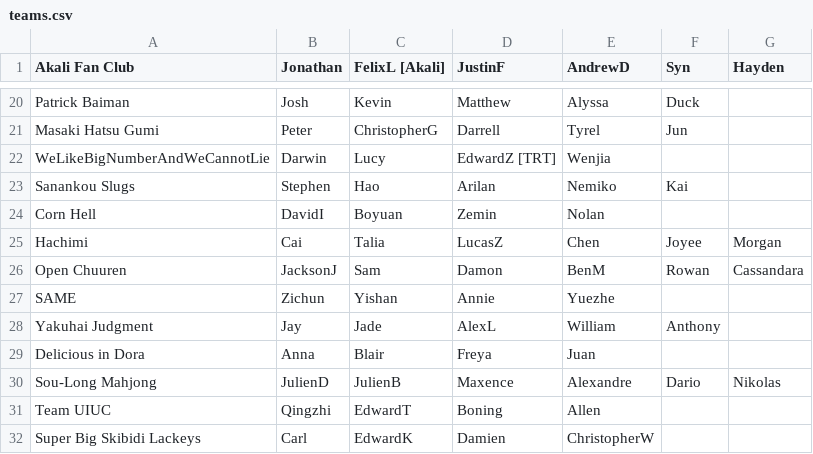
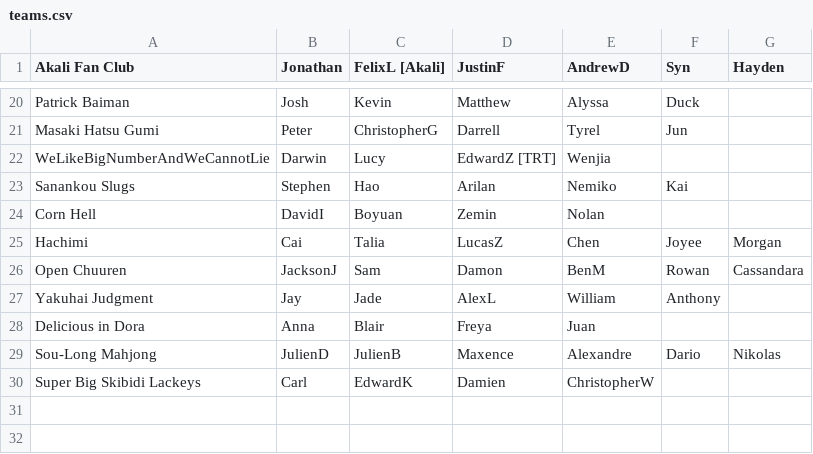
Before and after one commit to Redorangegamez/MJSTeamLeagueBot, a CSV file: teams.csv, drawn as a sheet; only a part is shown, gaps mark what is left out.

Commit message:
Update teams.csv

```diff
--- a/teams.csv
+++ b/teams.csv
@@ -26,3 +26,2 @@ Hachimi,Cai,Talia,LucasZ,Chen,Joyee,Morgan,
 Open Chuuren,JacksonJ,Sam,Damon,BenM,Rowan,Cassandara,
-SAME,Zichun,Yishan,Annie,Yuezhe,,,
 Yakuhai Judgment,Jay,Jade,AlexL,William,Anthony,,
@@ -30,3 +29,2 @@ Delicious in Dora,Anna,Blair,Freya,Juan,,,
 Sou-Long Mahjong,JulienD,JulienB,Maxence,Alexandre,Dario,Nikolas,
-Team UIUC,Qingzhi,EdwardT,Boning,Allen,,,
 Super Big Skibidi Lackeys,Carl,EdwardK,Damien,ChristopherW,,,
```
